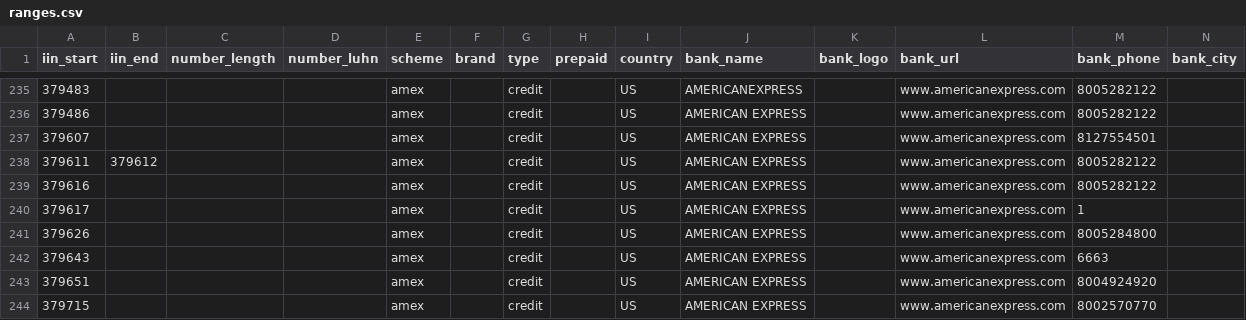
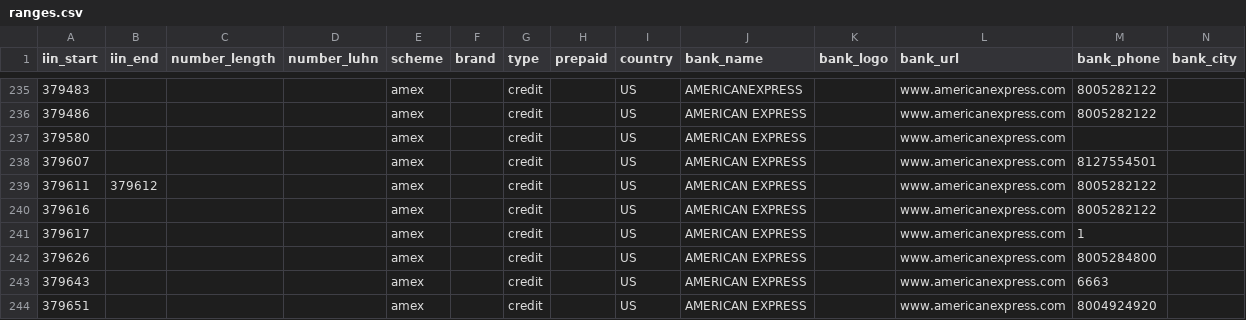
Before and after one commit to binlist/data, a CSV file: ranges.csv, drawn as a sheet; only a part is shown, gaps mark what is left out; the shorter side is filled out with more unchanged rows; the diff names each change by its address in the sheet, - before the commit and + after, or states it on an @@ line.

Commit message:
379580 AMERICAN EXPRESS

```diff
--- a/ranges.csv
+++ b/ranges.csv
+row 237: 379580 |  |  |  | amex |  | credit |  | US | AMERICAN EXPRESS |  | www.americanexpress.com
```
